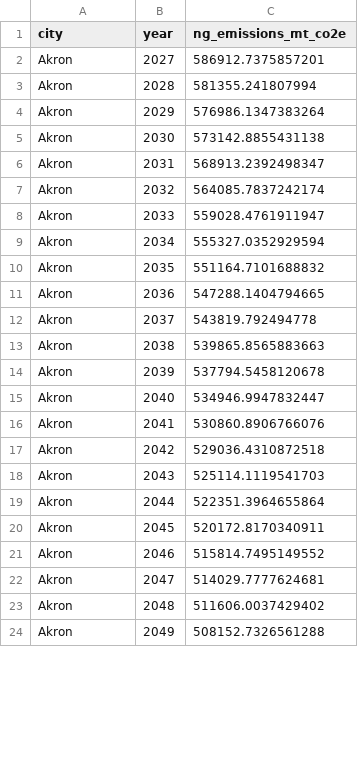
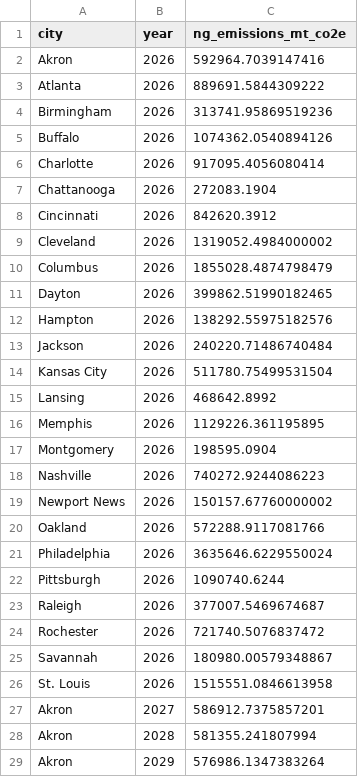
Before and after one commit to avip-gla/BB-py, a CSV file: data/inputs/ng/ng_emissions.csv, drawn as a sheet; only a part is shown; the shorter side is filled out with more unchanged rows; the diff covers the shown part only.

```diff
--- a/data/inputs/ng/ng_emissions.csv
+++ b/data/inputs/ng/ng_emissions.csv
@@ -1,2 +1,27 @@
 city,year,ng_emissions_mt_co2e
+Akron,2026,592964.7039147416
+Atlanta,2026,889691.5844309222
+Birmingham,2026,313741.95869519236
+Buffalo,2026,1074362.0540894126
+Charlotte,2026,917095.4056080414
+Chattanooga,2026,272083.1904
+Cincinnati,2026,842620.3912
+Cleveland,2026,1319052.4984000002
+Columbus,2026,1855028.4874798479
+Dayton,2026,399862.51990182465
+Hampton,2026,138292.55975182576
+Jackson,2026,240220.71486740484
+Kansas City,2026,511780.75499531504
+Lansing,2026,468642.8992
+Memphis,2026,1129226.361195895
+Montgomery,2026,198595.0904
+Nashville,2026,740272.9244086223
+Newport News,2026,150157.67760000002
+Oakland,2026,572288.9117081766
+Philadelphia,2026,3635646.6229550024
+Pittsburgh,2026,1090740.6244
+Raleigh,2026,377007.5469674687
+Rochester,2026,721740.5076837472
+Savannah,2026,180980.00579348867
+St. Louis,2026,1515551.0846613958
 Akron,2027,586912.7375857201
```
Also changed, not shown: 56 edited cells elsewhere in this file, data/aeo/aeo_freight_efficiency.csv, data/inputs/buildings_total_emissions.csv, 52 other files.
